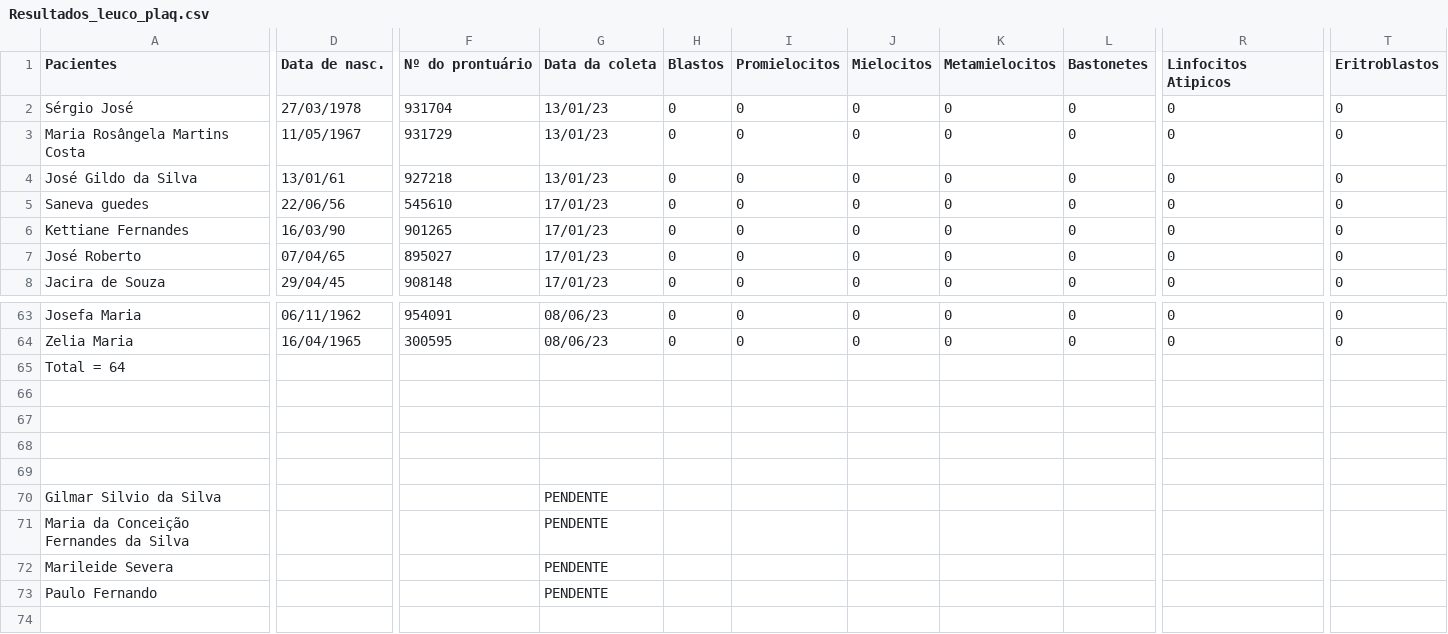
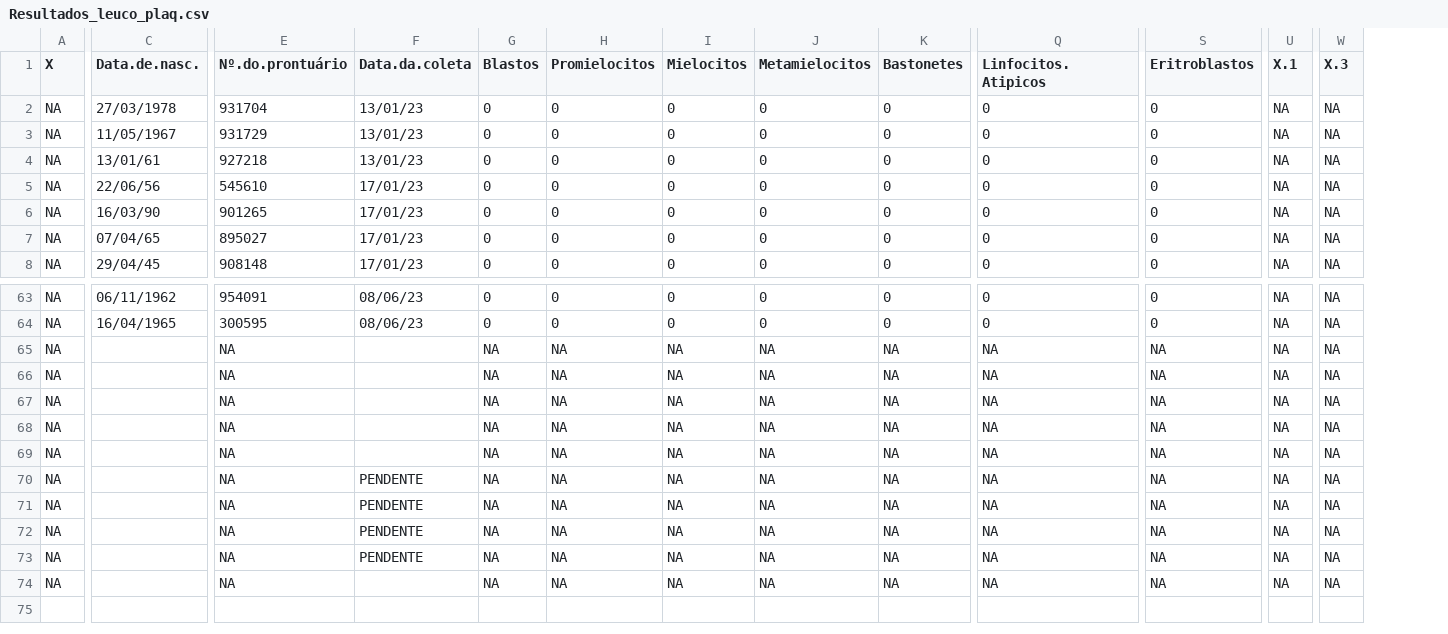
Before and after one commit to MatheusABomfim/Cod_R, a CSV file: Resumos_infecto_2023/Dados_Brutos/Resultados_leuco_plaq.csv, drawn as a sheet; only a part is shown, gaps mark what is left out; removed rows and columns are numbered as before the commit, all else as after; rows hold the shown columns only; the diff covers the shown part only; the diff names each change by its address in the sheet, - before the commit and + after, or states it on an @@ line.

Commit message:
remove col 1

```diff
--- a/Resumos_infecto_2023/Dados_Brutos/Resultados_leuco_plaq.csv
+++ b/Resumos_infecto_2023/Dados_Brutos/Resultados_leuco_plaq.csv
-column A (Pacientes), rows 2-8: Sérgio José | Maria Rosângela Martins Costa | José Gildo da Silva | Saneva guedes | Kettiane Fernandes | José Roberto | Jacira de Souza; rows 63-65: Josefa Maria | Zelia Maria | Total = 64
+column A (X), rows 2-8: all NA; rows 63-69: all NA
+column U (X.1), rows 2-8: all NA; rows 63-69: all NA
+column W (X.3), rows 2-8: all NA; rows 63-69: all NA
-C1: Data de nasc.
+C1: Data.de.nasc.
-E1: Nº do prontuário
+E1: Nº.do.prontuário
-F1: Data da coleta
+F1: Data.da.coleta
-Q1: Linfocitos Atipicos
+Q1: Linfocitos.Atipicos
-E65 (Nº.do.prontuário): (empty)
+E65 (Nº.do.prontuário): NA
-G65 (Blastos): (empty)
+G65 (Blastos): NA
-H65 (Promielocitos): (empty)
+H65 (Promielocitos): NA
-I65 (Mielocitos): (empty)
+I65 (Mielocitos): NA
-J65 (Metamielocitos): (empty)
+J65 (Metamielocitos): NA
-K65 (Bastonetes): (empty)
+K65 (Bastonetes): NA
-Q65 (Linfocitos.Atipicos): (empty)
+Q65 (Linfocitos.Atipicos): NA
-S65 (Eritroblastos): (empty)
+S65 (Eritroblastos): NA
-row 66: (empty)
+row 66: NA |  | NA |  | NA | NA | NA | NA | NA | NA | NA | NA | NA
-row 67: (empty)
+row 67: NA |  | NA |  | NA | NA | NA | NA | NA | NA | NA | NA | NA
-row 68: (empty)
+row 68: NA |  | NA |  | NA | NA | NA | NA | NA | NA | NA | NA | NA
-row 69: (empty)
+row 69: NA |  | NA |  | NA | NA | NA | NA | NA | NA | NA | NA | NA
-row 70: Gilmar Silvio da Silva |  |  | PENDENTE
-row 71: Maria da Conceição Fernandes da Silva |  |  | PENDENTE
-row 72: Marileide Severa |  |  | PENDENTE
-row 73: Paulo Fernando |  |  | PENDENTE
-row 74: (empty)
+row 70: NA |  | NA | PENDENTE | NA | NA | NA | NA | NA | NA | NA | NA | NA
+row 71: NA |  | NA | PENDENTE | NA | NA | NA | NA | NA | NA | NA | NA | NA
+row 72: NA |  | NA | PENDENTE | NA | NA | NA | NA | NA | NA | NA | NA | NA
+row 73: NA |  | NA | PENDENTE | NA | NA | NA | NA | NA | NA | NA | NA | NA
+row 74: NA |  | NA |  | NA | NA | NA | NA | NA | NA | NA | NA | NA
```
Also changed, not shown: 3 removed columns and 4 edited cells elsewhere in this file.
